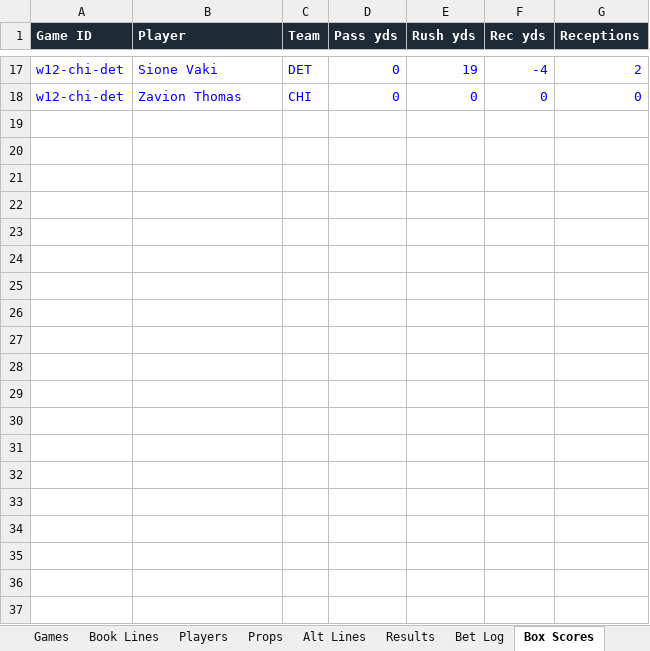
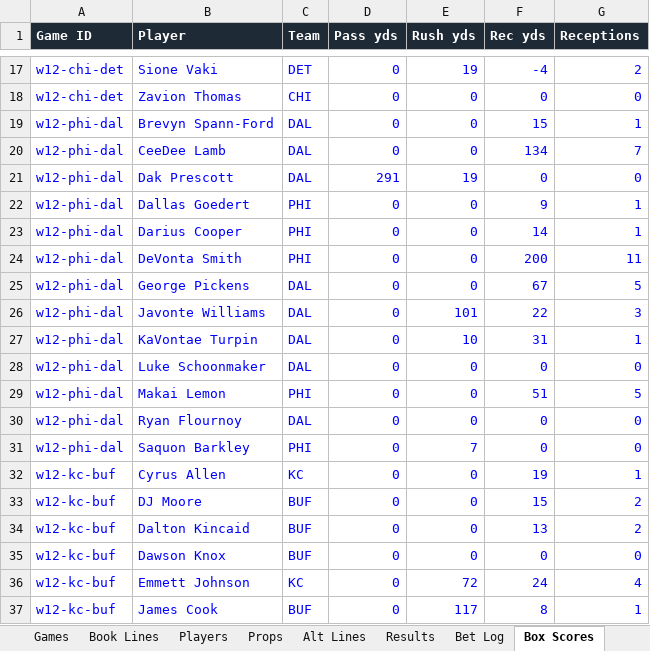
Before and after one commit to eloeser-1147/EV-Betting-Model, an Excel workbook: NFL_Pick_Model.xlsx, sheet Box Scores, drawn as a sheet; only a part is shown, gaps mark what is left out; values as stored, in another font and other column widths than the file's, no borders; the diff covers the shown part only; the diff names each change by its address in the sheet, - before the commit and + after, or states it on an @@ line.

```diff
--- a/NFL_Pick_Model.xlsx (sheet Box Scores)
+++ b/NFL_Pick_Model.xlsx (sheet Box Scores)
+row 19: w12-phi-dal | Brevyn Spann-Ford | DAL | 0 | 0 | 15 | 1
+row 20: w12-phi-dal | CeeDee Lamb | DAL | 0 | 0 | 134 | 7
+row 21: w12-phi-dal | Dak Prescott | DAL | 291 | 19 | 0 | 0
+row 22: w12-phi-dal | Dallas Goedert | PHI | 0 | 0 | 9 | 1
+row 23: w12-phi-dal | Darius Cooper | PHI | 0 | 0 | 14 | 1
+row 24: w12-phi-dal | DeVonta Smith | PHI | 0 | 0 | 200 | 11
+row 25: w12-phi-dal | George Pickens | DAL | 0 | 0 | 67 | 5
+row 26: w12-phi-dal | Javonte Williams | DAL | 0 | 101 | 22 | 3
+row 27: w12-phi-dal | KaVontae Turpin | DAL | 0 | 10 | 31 | 1
+row 28: w12-phi-dal | Luke Schoonmaker | DAL | 0 | 0 | 0 | 0
+row 29: w12-phi-dal | Makai Lemon | PHI | 0 | 0 | 51 | 5
+row 30: w12-phi-dal | Ryan Flournoy | DAL | 0 | 0 | 0 | 0
+row 31: w12-phi-dal | Saquon Barkley | PHI | 0 | 7 | 0 | 0
+row 32: w12-kc-buf | Cyrus Allen | KC | 0 | 0 | 19 | 1
+row 33: w12-kc-buf | DJ Moore | BUF | 0 | 0 | 15 | 2
+row 34: w12-kc-buf | Dalton Kincaid | BUF | 0 | 0 | 13 | 2
+row 35: w12-kc-buf | Dawson Knox | BUF | 0 | 0 | 0 | 0
+row 36: w12-kc-buf | Emmett Johnson | KC | 0 | 72 | 24 | 4
+row 37: w12-kc-buf | James Cook | BUF | 0 | 117 | 8 | 1
```
Also changed, not shown: 11 added rows elsewhere in this sheet, sheet Props, sheet Bet Log, sheet Model, sheet Pick Log, sheet Players, sheet Track Record, 1 more sheet, 1 other file.
